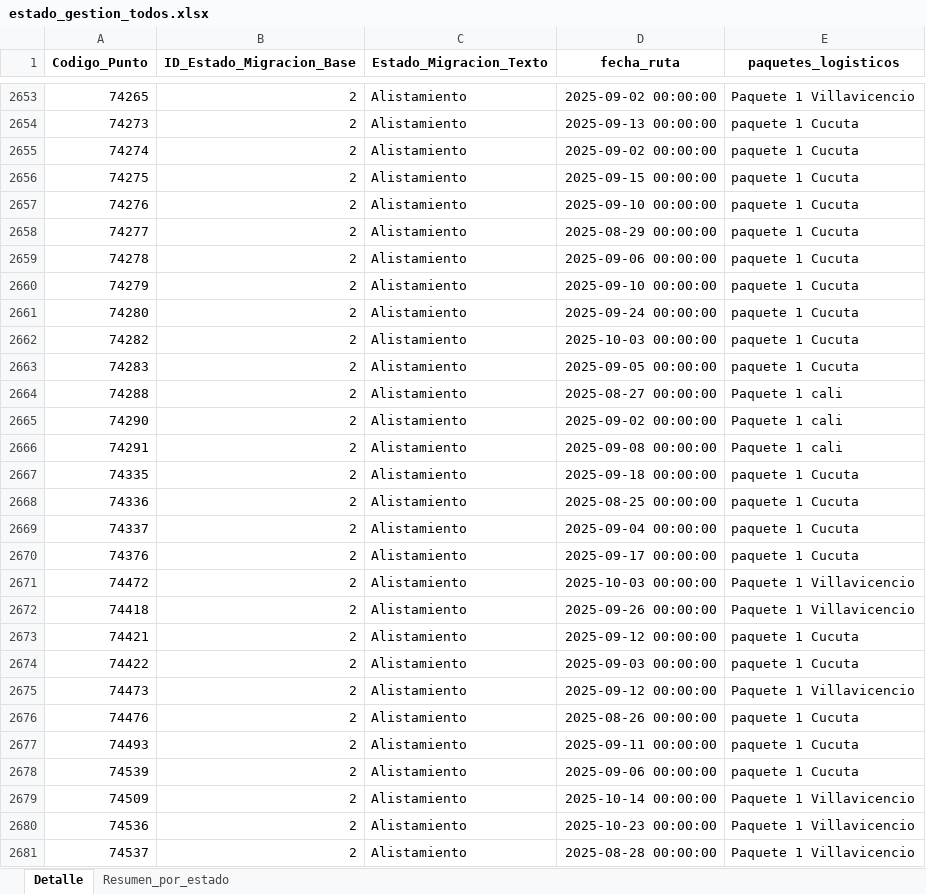
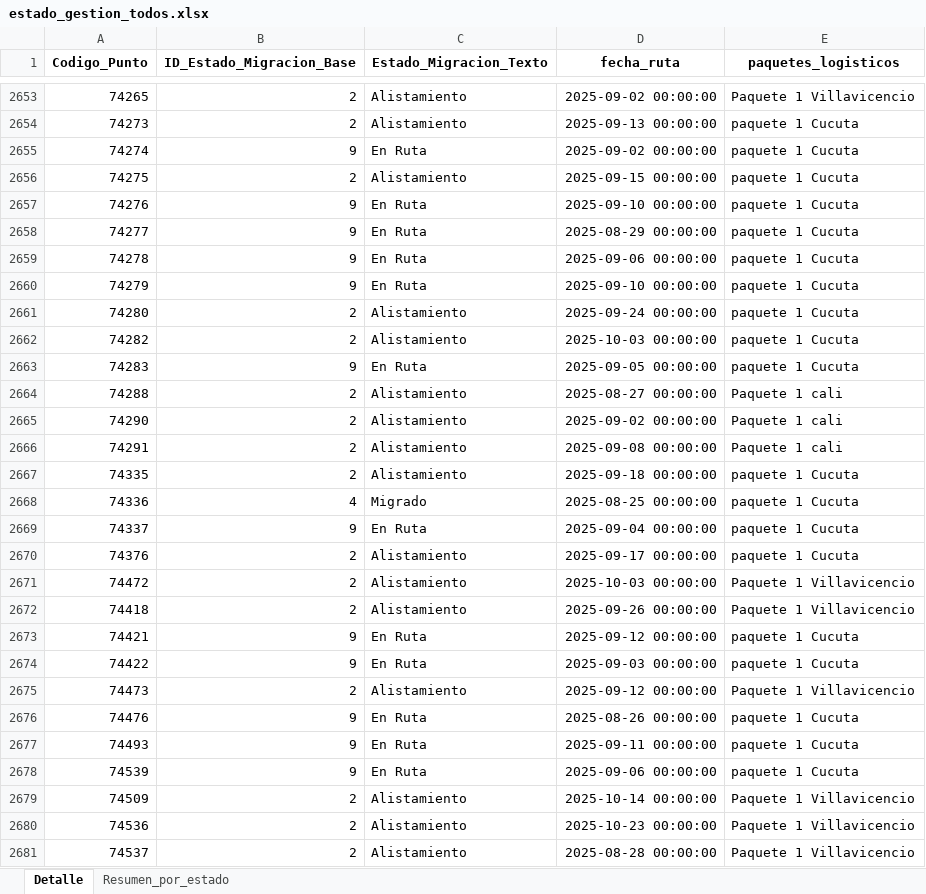
Before and after one commit to slenis01/Gestion_migracion_tablero, an Excel workbook: Resultado/estado_gestion_todos.xlsx, sheet Detalle, drawn as a sheet; only a part is shown, gaps mark what is left out; values as stored, in another font and other column widths than the file's, no borders; the diff covers the shown part only; the diff names each change by its address in the sheet, - before the commit and + after, or states it on an @@ line.

Commit message:
act_25_1159

```diff
--- a/Resultado/estado_gestion_todos.xlsx (sheet Detalle)
+++ b/Resultado/estado_gestion_todos.xlsx (sheet Detalle)
-B2655 (ID_Estado_Migracion_Base): 2
+B2655 (ID_Estado_Migracion_Base): 9
-C2655 (Estado_Migracion_Texto): Alistamiento
+C2655 (Estado_Migracion_Texto): En Ruta
-B2657:B2660 (ID_Estado_Migracion_Base): 2
+B2657:B2660 (ID_Estado_Migracion_Base): 9
-C2657:C2660 (Estado_Migracion_Texto): Alistamiento
+C2657:C2660 (Estado_Migracion_Texto): En Ruta
-B2663 (ID_Estado_Migracion_Base): 2
+B2663 (ID_Estado_Migracion_Base): 9
-C2663 (Estado_Migracion_Texto): Alistamiento
+C2663 (Estado_Migracion_Texto): En Ruta
-B2668 (ID_Estado_Migracion_Base): 2
+B2668 (ID_Estado_Migracion_Base): 4
-C2668 (Estado_Migracion_Texto): Alistamiento
+C2668 (Estado_Migracion_Texto): Migrado
-B2669 (ID_Estado_Migracion_Base): 2
+B2669 (ID_Estado_Migracion_Base): 9
-C2669 (Estado_Migracion_Texto): Alistamiento
+C2669 (Estado_Migracion_Texto): En Ruta
-B2673:B2674 (ID_Estado_Migracion_Base): 2
+B2673:B2674 (ID_Estado_Migracion_Base): 9
-C2673:C2674 (Estado_Migracion_Texto): Alistamiento
+C2673:C2674 (Estado_Migracion_Texto): En Ruta
-B2676:B2678 (ID_Estado_Migracion_Base): 2
+B2676:B2678 (ID_Estado_Migracion_Base): 9
-C2676:C2678 (Estado_Migracion_Texto): Alistamiento
+C2676:C2678 (Estado_Migracion_Texto): En Ruta
```
Also changed, not shown: 104 moved rows and 472 edited cells elsewhere in this sheet, sheet Resumen_por_estado.
